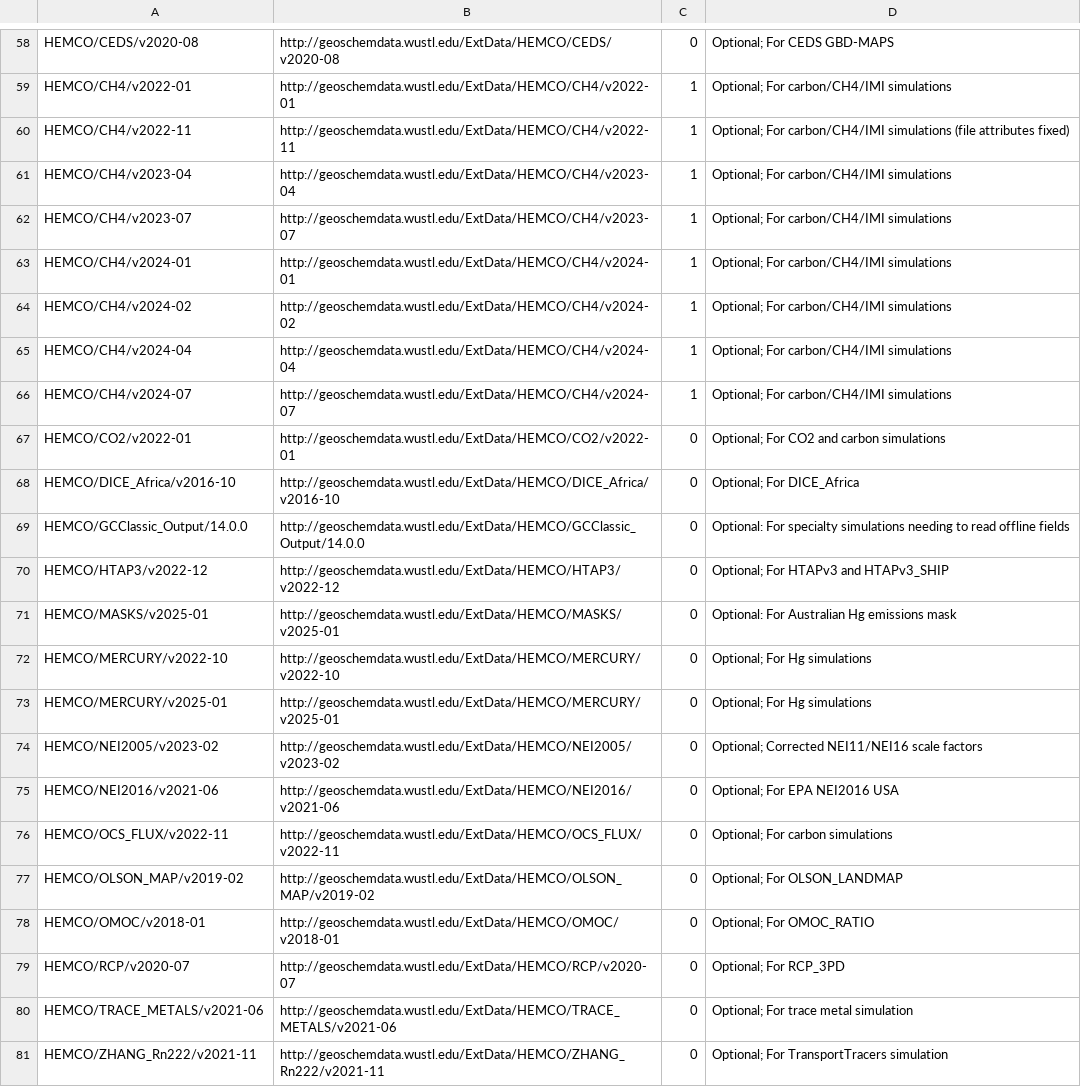
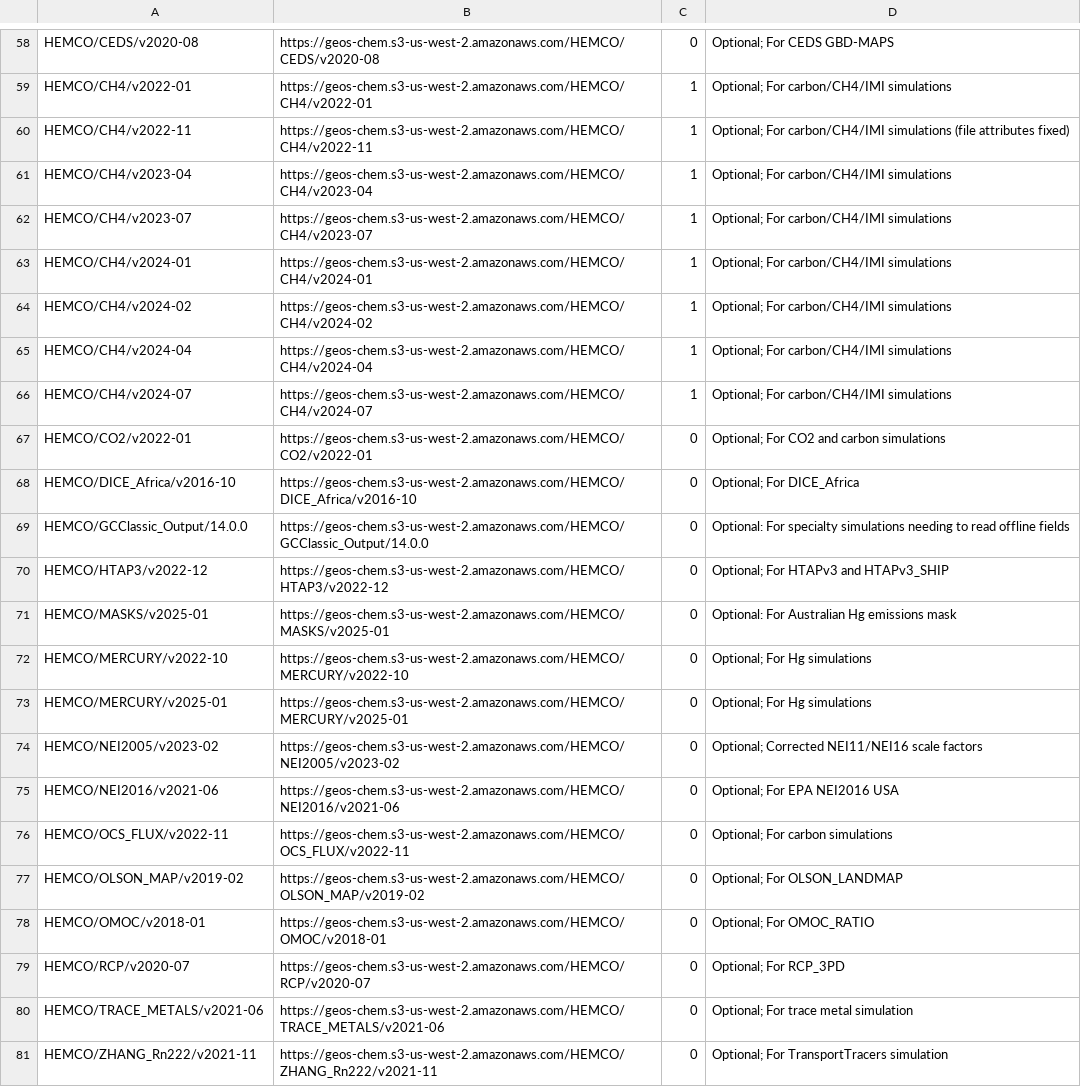
Before and after one commit to geoschem/input-data-catalogs, a CSV file: EmissionsInputs.csv, drawn as a sheet; only a part is shown, gaps mark what is left out; the diff covers the shown part only; the diff names each change by its address in the sheet, - before the commit and + after, or states it on an @@ line.

Commit message:
Updated URLs to download data from the s3://geos-chem bucket
ChemistryInputs.csv
EmissionsInputs.csv
InitialConditions.csv
- Updated the URLs to download from Amazon instead of from
  geoschemdata.wustl.edu

Signed-off-by: Bob Yantosca <yantosca@seas.harvard.edu>

```diff
--- a/EmissionsInputs.csv
+++ b/EmissionsInputs.csv
-B58: http://geoschemdata.wustl.edu/ExtData/HEMCO/CEDS/v2020-08
+B58: https://geos-chem.s3-us-west-2.amazonaws.com/HEMCO/CEDS/v2020-08
-B59: http://geoschemdata.wustl.edu/ExtData/HEMCO/CH4/v2022-01
+B59: https://geos-chem.s3-us-west-2.amazonaws.com/HEMCO/CH4/v2022-01
-B60: http://geoschemdata.wustl.edu/ExtData/HEMCO/CH4/v2022-11
+B60: https://geos-chem.s3-us-west-2.amazonaws.com/HEMCO/CH4/v2022-11
-B61: http://geoschemdata.wustl.edu/ExtData/HEMCO/CH4/v2023-04
+B61: https://geos-chem.s3-us-west-2.amazonaws.com/HEMCO/CH4/v2023-04
-B62: http://geoschemdata.wustl.edu/ExtData/HEMCO/CH4/v2023-07
+B62: https://geos-chem.s3-us-west-2.amazonaws.com/HEMCO/CH4/v2023-07
-B63: http://geoschemdata.wustl.edu/ExtData/HEMCO/CH4/v2024-01
+B63: https://geos-chem.s3-us-west-2.amazonaws.com/HEMCO/CH4/v2024-01
-B64: http://geoschemdata.wustl.edu/ExtData/HEMCO/CH4/v2024-02
+B64: https://geos-chem.s3-us-west-2.amazonaws.com/HEMCO/CH4/v2024-02
-B65: http://geoschemdata.wustl.edu/ExtData/HEMCO/CH4/v2024-04
+B65: https://geos-chem.s3-us-west-2.amazonaws.com/HEMCO/CH4/v2024-04
-B66: http://geoschemdata.wustl.edu/ExtData/HEMCO/CH4/v2024-07
+B66: https://geos-chem.s3-us-west-2.amazonaws.com/HEMCO/CH4/v2024-07
-B67: http://geoschemdata.wustl.edu/ExtData/HEMCO/CO2/v2022-01
+B67: https://geos-chem.s3-us-west-2.amazonaws.com/HEMCO/CO2/v2022-01
-B68: http://geoschemdata.wustl.edu/ExtData/HEMCO/DICE_Africa/v2016-10
+B68: https://geos-chem.s3-us-west-2.amazonaws.com/HEMCO/DICE_Africa/v2016-10
-B69: http://geoschemdata.wustl.edu/ExtData/HEMCO/GCClassic_Output/14.0.0
+B69: https://geos-chem.s3-us-west-2.amazonaws.com/HEMCO/GCClassic_Output/14.0.0
-B70: http://geoschemdata.wustl.edu/ExtData/HEMCO/HTAP3/v2022-12
+B70: https://geos-chem.s3-us-west-2.amazonaws.com/HEMCO/HTAP3/v2022-12
-B71: http://geoschemdata.wustl.edu/ExtData/HEMCO/MASKS/v2025-01
+B71: https://geos-chem.s3-us-west-2.amazonaws.com/HEMCO/MASKS/v2025-01
-B72: http://geoschemdata.wustl.edu/ExtData/HEMCO/MERCURY/v2022-10
+B72: https://geos-chem.s3-us-west-2.amazonaws.com/HEMCO/MERCURY/v2022-10
-B73: http://geoschemdata.wustl.edu/ExtData/HEMCO/MERCURY/v2025-01
+B73: https://geos-chem.s3-us-west-2.amazonaws.com/HEMCO/MERCURY/v2025-01
-B74: http://geoschemdata.wustl.edu/ExtData/HEMCO/NEI2005/v2023-02
+B74: https://geos-chem.s3-us-west-2.amazonaws.com/HEMCO/NEI2005/v2023-02
-B75: http://geoschemdata.wustl.edu/ExtData/HEMCO/NEI2016/v2021-06
+B75: https://geos-chem.s3-us-west-2.amazonaws.com/HEMCO/NEI2016/v2021-06
-B76: http://geoschemdata.wustl.edu/ExtData/HEMCO/OCS_FLUX/v2022-11
+B76: https://geos-chem.s3-us-west-2.amazonaws.com/HEMCO/OCS_FLUX/v2022-11
-B77: http://geoschemdata.wustl.edu/ExtData/HEMCO/OLSON_MAP/v2019-02
+B77: https://geos-chem.s3-us-west-2.amazonaws.com/HEMCO/OLSON_MAP/v2019-02
-B78: http://geoschemdata.wustl.edu/ExtData/HEMCO/OMOC/v2018-01
+B78: https://geos-chem.s3-us-west-2.amazonaws.com/HEMCO/OMOC/v2018-01
-B79: http://geoschemdata.wustl.edu/ExtData/HEMCO/RCP/v2020-07
+B79: https://geos-chem.s3-us-west-2.amazonaws.com/HEMCO/RCP/v2020-07
-B80: http://geoschemdata.wustl.edu/ExtData/HEMCO/TRACE_METALS/v2021-06
+B80: https://geos-chem.s3-us-west-2.amazonaws.com/HEMCO/TRACE_METALS/v2021-06
-B81: http://geoschemdata.wustl.edu/ExtData/HEMCO/ZHANG_Rn222/v2021-11
+B81: https://geos-chem.s3-us-west-2.amazonaws.com/HEMCO/ZHANG_Rn222/v2021-11
```
Also changed, not shown: 56 edited cells elsewhere in this file, ChemistryInputs.csv, InitialConditions.csv.
